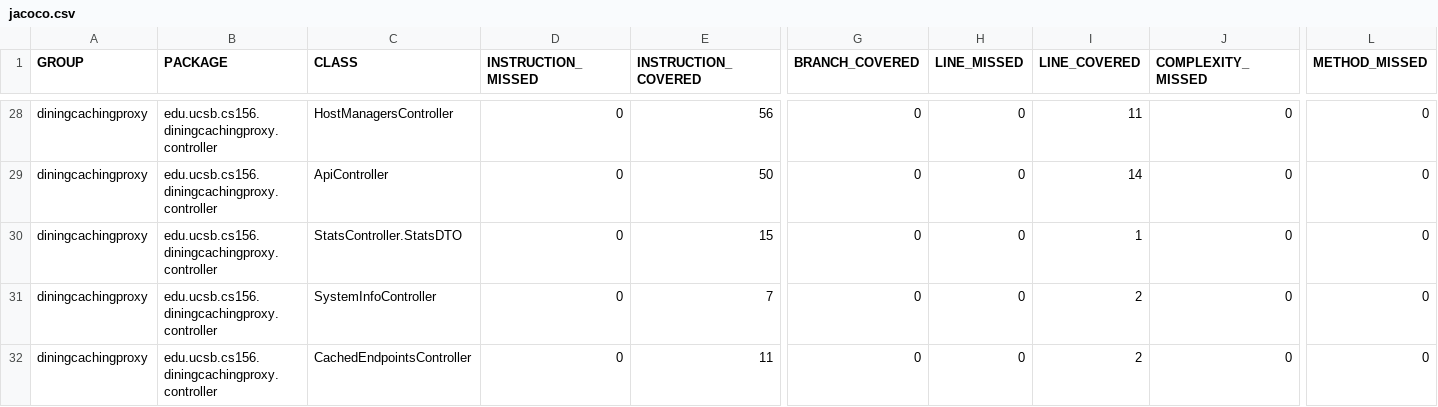
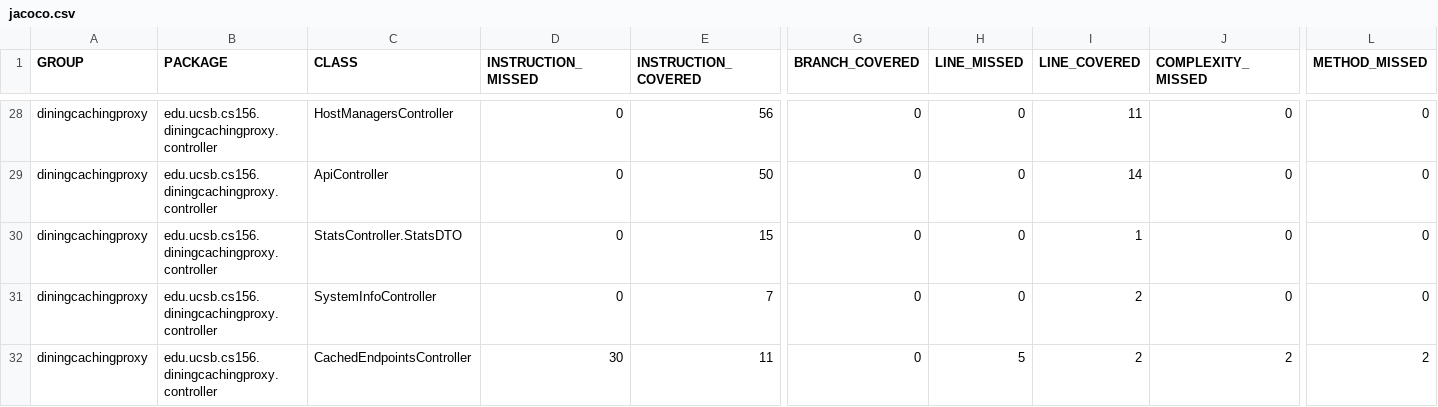
Before and after one commit to ucsb-cs156-f26/proj-dining-caching-proxy-f26-07, a CSV file: prs/25/jacoco/jacoco.csv, drawn as a sheet; only a part is shown, gaps mark what is left out; the diff names each change by its address in the sheet, - before the commit and + after, or states it on an @@ line.

```diff
--- a/prs/25/jacoco/jacoco.csv
+++ b/prs/25/jacoco/jacoco.csv
-D32 (INSTRUCTION_MISSED): 0
+D32 (INSTRUCTION_MISSED): 30
-H32 (LINE_MISSED): 0
+H32 (LINE_MISSED): 5
-J32 (COMPLEXITY_MISSED): 0
+J32 (COMPLEXITY_MISSED): 2
-L32 (METHOD_MISSED): 0
+L32 (METHOD_MISSED): 2
```
Also changed, not shown: 8 other files.
